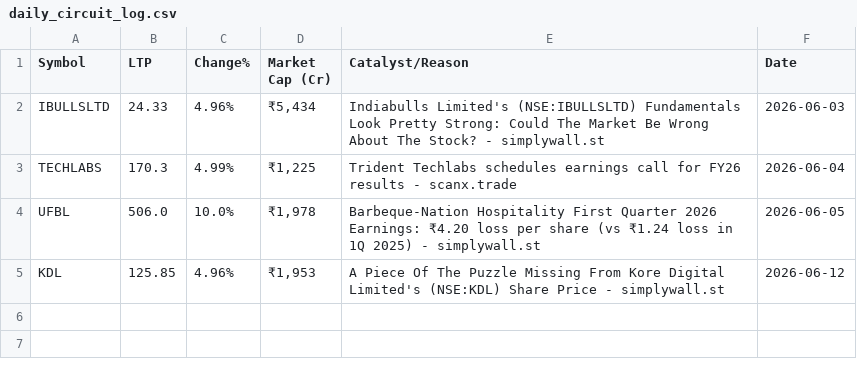
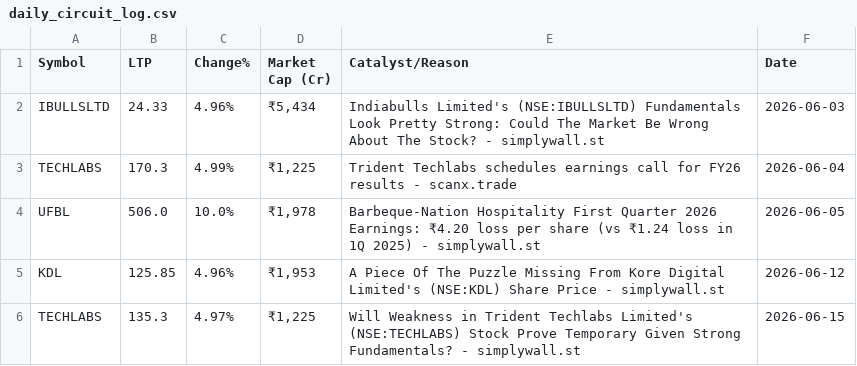
Before and after one commit to barverohit80/automation-test-framework, a CSV file: daily_circuit_log.csv, drawn as a sheet; the diff names each change by its address in the sheet, - before the commit and + after, or states it on an @@ line.

```diff
--- a/daily_circuit_log.csv
+++ b/daily_circuit_log.csv
+row 6: TECHLABS | 135.3 | 4.97% | ₹1,225 | Will Weakness in Trident Techlabs Limited's (NSE:TECHLABS) Stock Prove Temporary Given Strong Fundamentals? - simplywall.st | 2026-06-15
```
